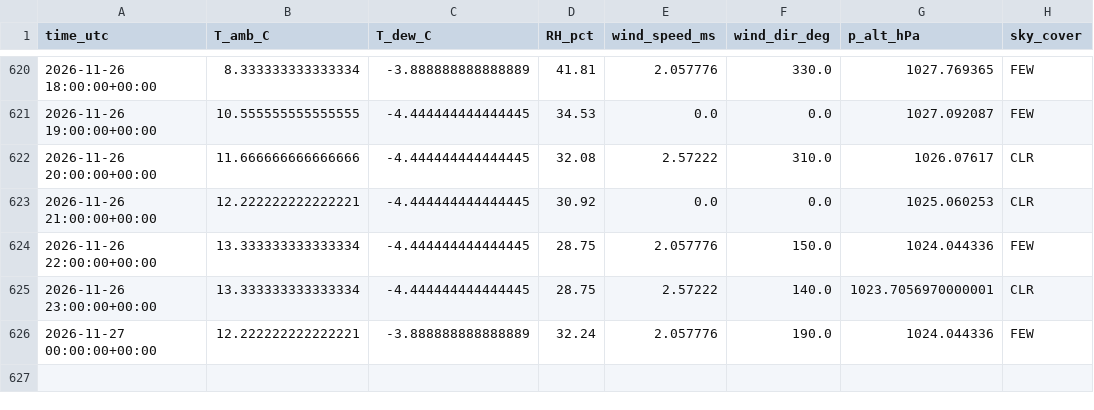
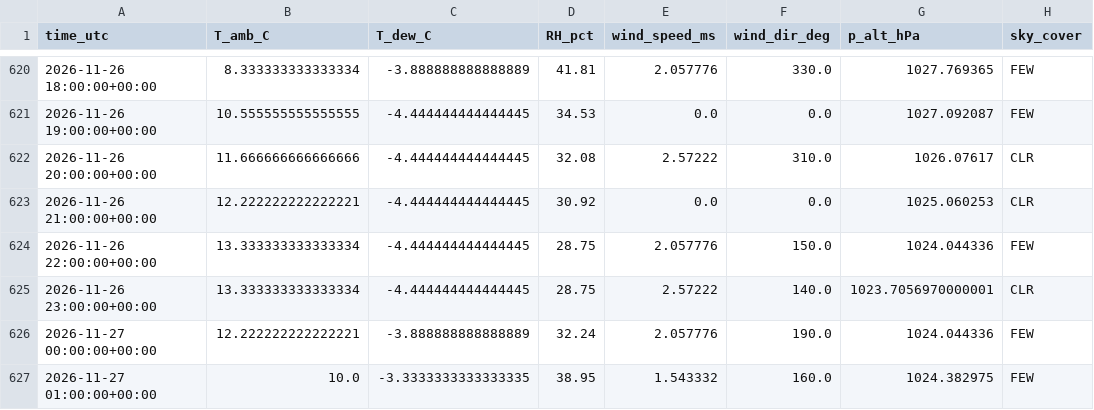
Before and after one commit to pratikrajpandey1/Live_Temperature_LSTM, a CSV file: data/obs/KABQ_2026-11.csv, drawn as a sheet; only a part is shown, gaps mark what is left out.

```diff
--- a/data/obs/KABQ_2026-11.csv
+++ b/data/obs/KABQ_2026-11.csv
@@ -626 +626,2 @@ time_utc,T_amb_C,T_dew_C,RH_pct,wind_speed_ms,wind_dir_deg,p_alt_hPa,sky_cover
 2026-11-27 00:00:00+00:00,12.222222222222221,-3.888888888888889,32.24,2.057776,190.0,1024.044336,FEW
+2026-11-27 01:00:00+00:00,10.0,-3.3333333333333335,38.95,1.543332,160.0,1024.382975,FEW
```
Also changed, not shown: data/forecasts/2026-11-27.csv, 2 other files.
